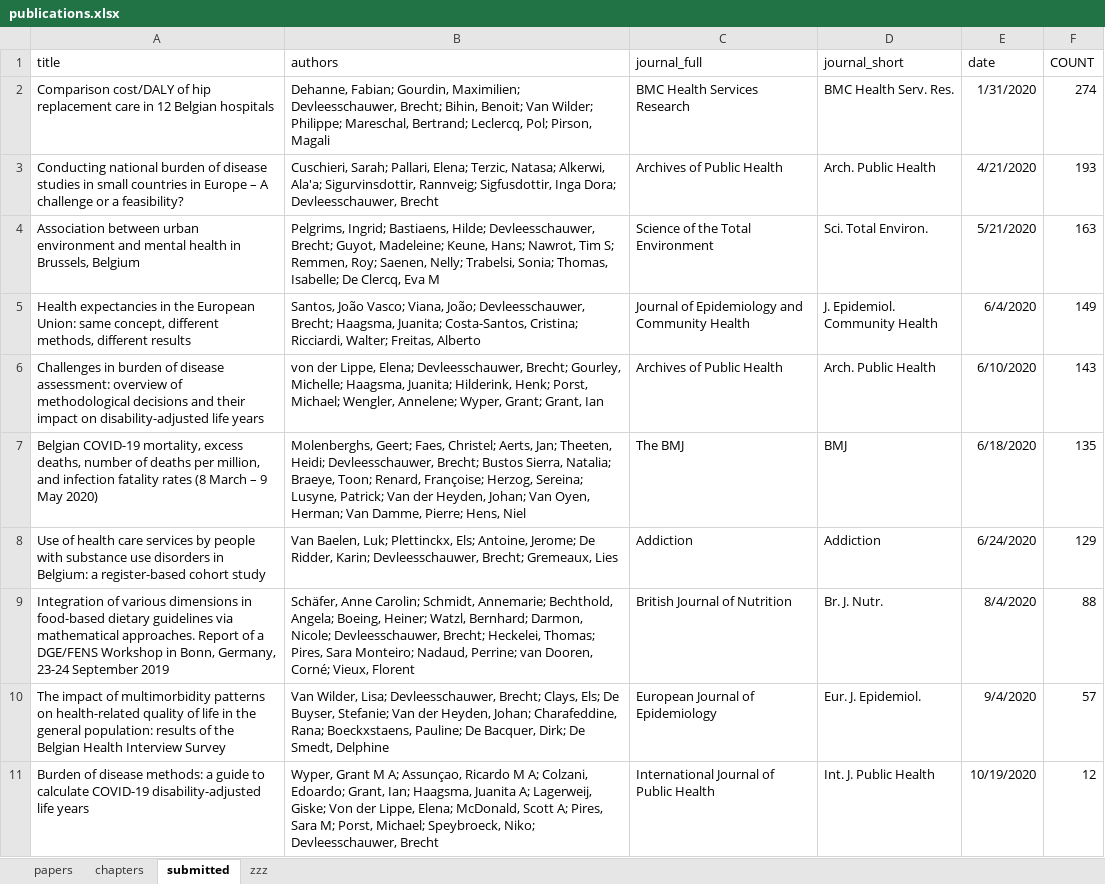
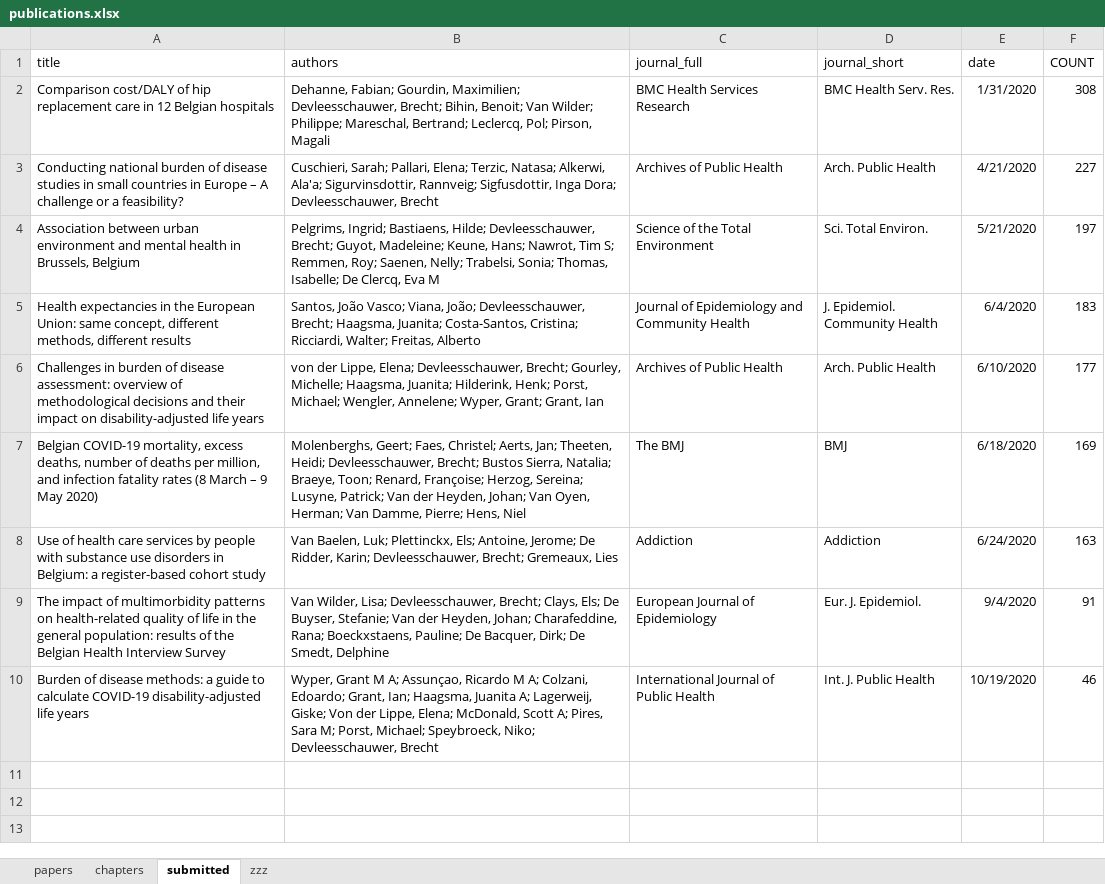
Before and after one commit to brechtdv/vitae, an Excel workbook: publications.xlsx, sheet submitted, drawn as a sheet; values as stored, in another font and other column widths than the file's, no borders; table styles not drawn; removed rows and columns are numbered as before the commit, all else as after; the diff names each change by its address in the sheet, - before the commit and + after, or states it on an @@ line.

```diff
--- a/publications.xlsx (sheet submitted)
+++ b/publications.xlsx (sheet submitted)
-F2 (COUNT): 274
+F2 (COUNT): 308
-F3 (COUNT): 193
+F3 (COUNT): 227
-F4 (COUNT): 163
+F4 (COUNT): 197
-F5 (COUNT): 149
+F5 (COUNT): 183
-F6 (COUNT): 143
+F6 (COUNT): 177
-F7 (COUNT): 135
+F7 (COUNT): 169
-F8 (COUNT): 129
+F8 (COUNT): 163
-row 9: Integration of various dimensions in food-based dietary guidelines via mathematical approaches. Report of a DGE/FENS Workshop in Bonn, Germany, 23-24 September 2019 | Schäfer, Anne Carolin; Schmidt, Annemarie; Bechthold, Angela; Boeing, Heiner; Watzl, Bernhard; Darmon, Nicole; Devleesschauwer, Brecht; Heckelei, Thomas; Pires, Sara Monteiro; Nadaud, Perrine; van Dooren, Corné; Vieux, Florent | British Journal of Nutrition | Br. J. Nutr. | 8/4/2020 | 88
-F9 (COUNT): 57
+F9 (COUNT): 91
-F10 (COUNT): 12
+F10 (COUNT): 46
```
Also changed, not shown: sheet papers, sheet zzz, 2 other files.
